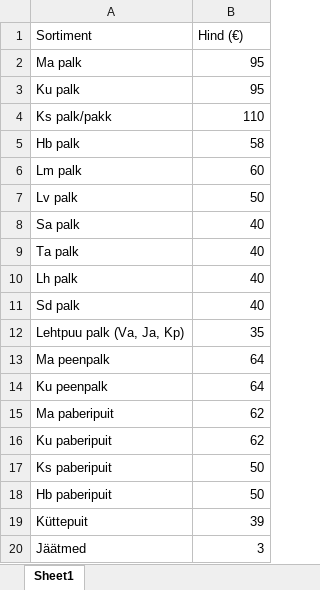
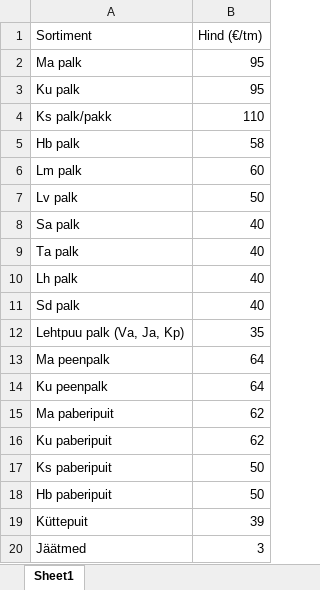
Before and after one commit to PiretKaap/Forest-value, an Excel workbook: Data_Sources/Hinnakiri.xlsx, sheet Sheet1, drawn as a sheet; values as stored, in another font and other column widths than the file's, no borders; the diff names each change by its address in the sheet, - before the commit and + after, or states it on an @@ line.

```diff
--- a/Data_Sources/Hinnakiri.xlsx (sheet Sheet1)
+++ b/Data_Sources/Hinnakiri.xlsx (sheet Sheet1)
-B1: Hind (€)
+B1: Hind (€/tm)
```
Also changed, not shown: 6 other files.
